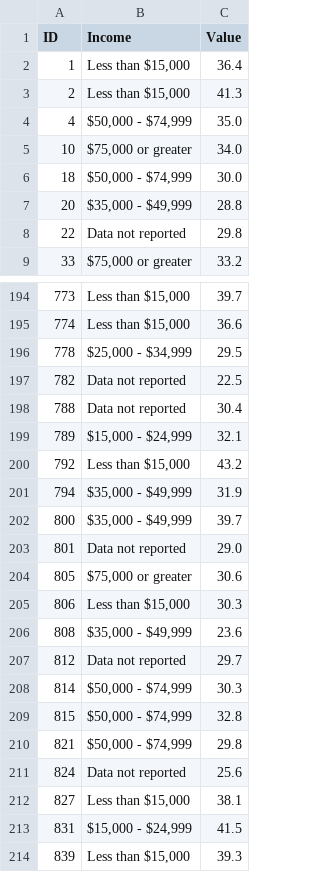
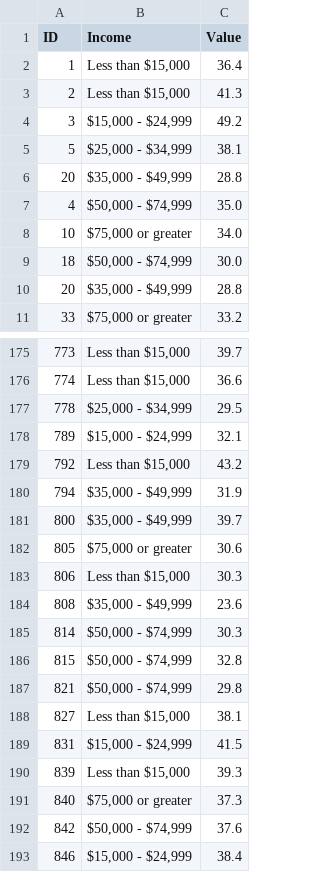
Before and after one commit to samanake/samanake.github.io, a CSV file: obesity_2018_income.csv, drawn as a sheet; only a part is shown, gaps mark what is left out; the shorter side is filled out with more unchanged rows; removed rows and columns are numbered as before the commit, all else as after; the diff covers the shown part only; the diff names each change by its address in the sheet, - before the commit and + after, or states it on an @@ line.

```diff
--- a/obesity_2018_income.csv
+++ b/obesity_2018_income.csv
+row 4: 3 | $15,000 - $24,999 | 49.2
+row 5: 5 | $25,000 - $34,999 | 38.1
+row 6: 20 | $35,000 - $49,999 | 28.8
-row 8: 22 | Data not reported | 29.8
-row 197: 782 | Data not reported | 22.5
-row 198: 788 | Data not reported | 30.4
-row 203: 801 | Data not reported | 29.0
-row 207: 812 | Data not reported | 29.7
-row 211: 824 | Data not reported | 25.6
```
Also changed, not shown: 49 removed rows and 1 edited cell elsewhere in this file.
